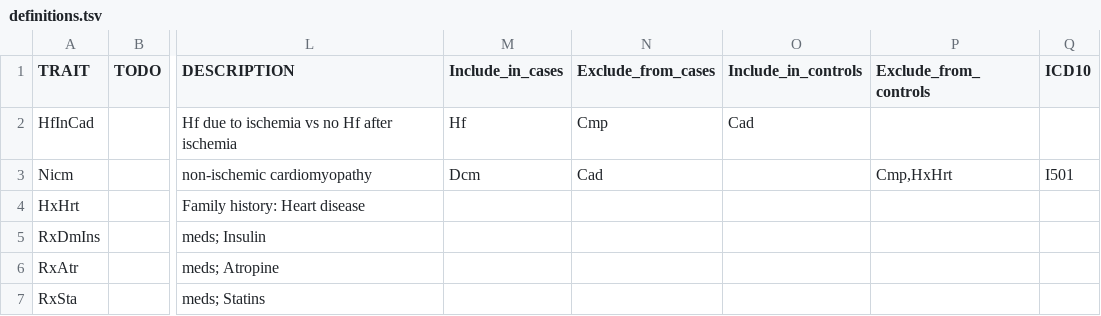
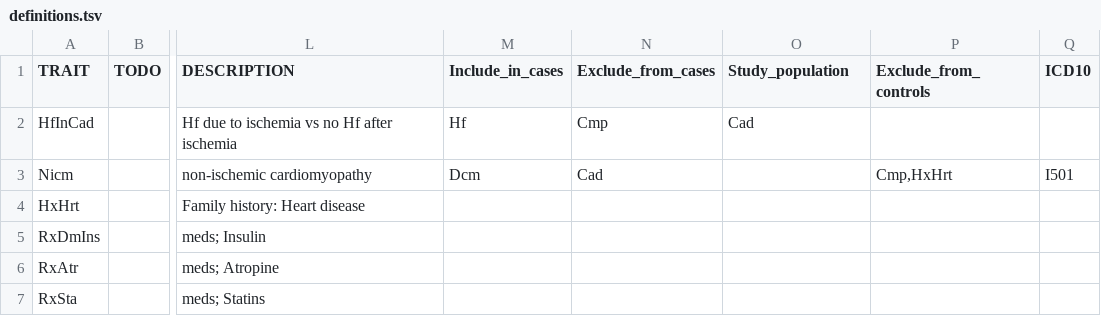
Before and after one commit to niekverw/ukbpheno, a TSV file: definitions.tsv, drawn as a sheet; only a part is shown, gaps mark what is left out; the diff names each change by its address in the sheet, - before the commit and + after, or states it on an @@ line.

Commit message:
process definition table into list of 4 by case/control inclusion/exclusion

```diff
--- a/definitions.tsv
+++ b/definitions.tsv
-O1: Include_in_controls
+O1: Study_population
```
Also changed, not shown: 2 other files.
